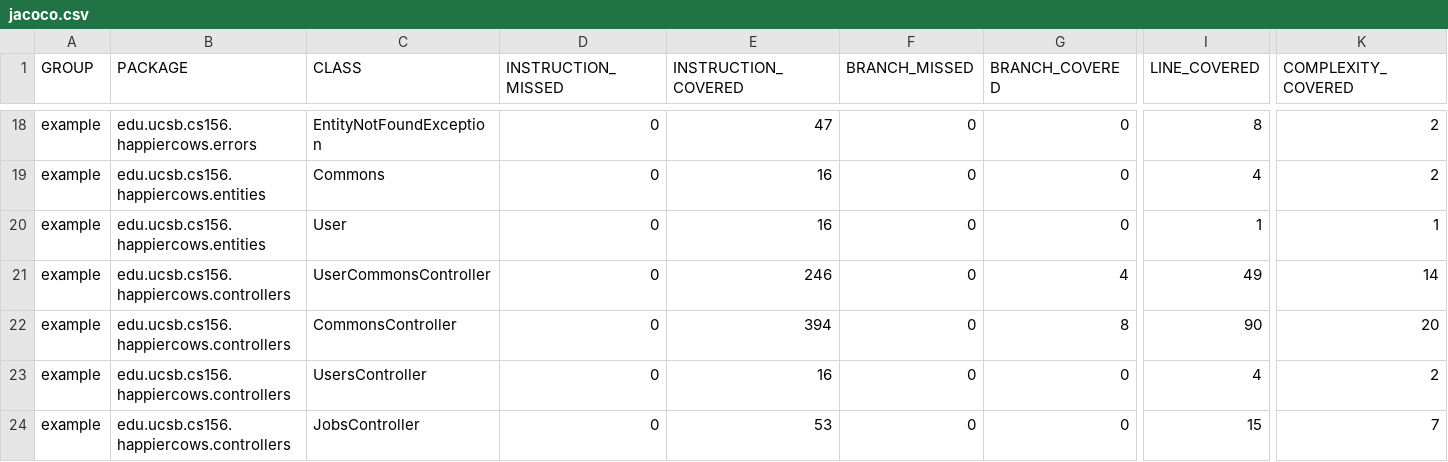
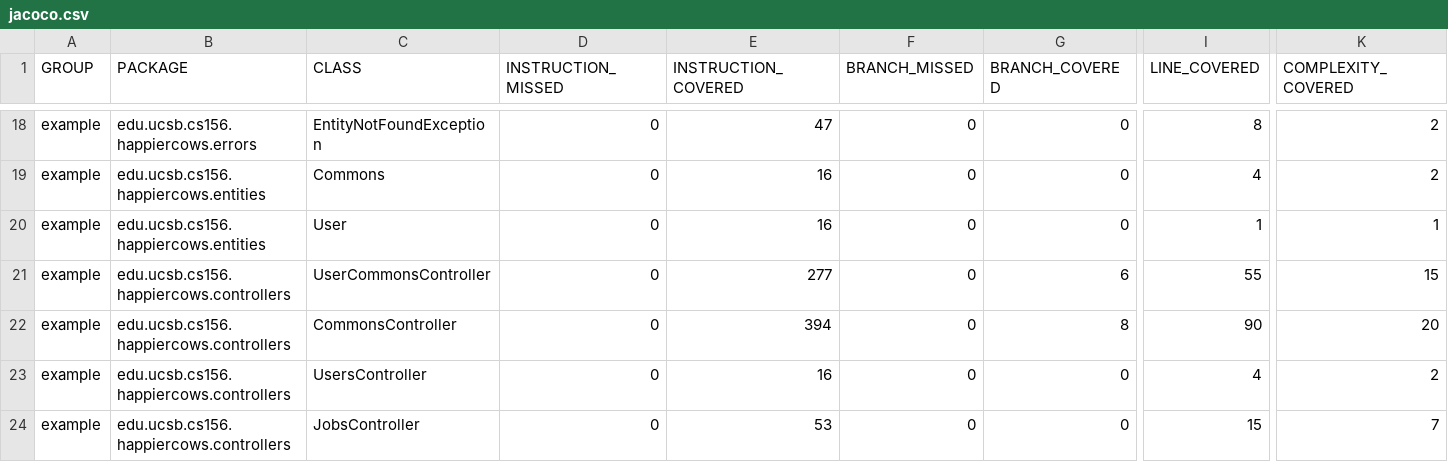
Before and after one commit to ucsb-cs156-s23/proj-happycows-s23-6pm-3, a CSV file: jacoco/jacoco.csv, drawn as a sheet; only a part is shown, gaps mark what is left out; the diff names each change by its address in the sheet, - before the commit and + after, or states it on an @@ line.

```diff
--- a/jacoco/jacoco.csv
+++ b/jacoco/jacoco.csv
-E21 (INSTRUCTION_COVERED): 246
+E21 (INSTRUCTION_COVERED): 277
-G21 (BRANCH_COVERED): 4
+G21 (BRANCH_COVERED): 6
-I21 (LINE_COVERED): 49
+I21 (LINE_COVERED): 55
-K21 (COMPLEXITY_COVERED): 14
+K21 (COMPLEXITY_COVERED): 15
```
Also changed, not shown: 7 other files.
